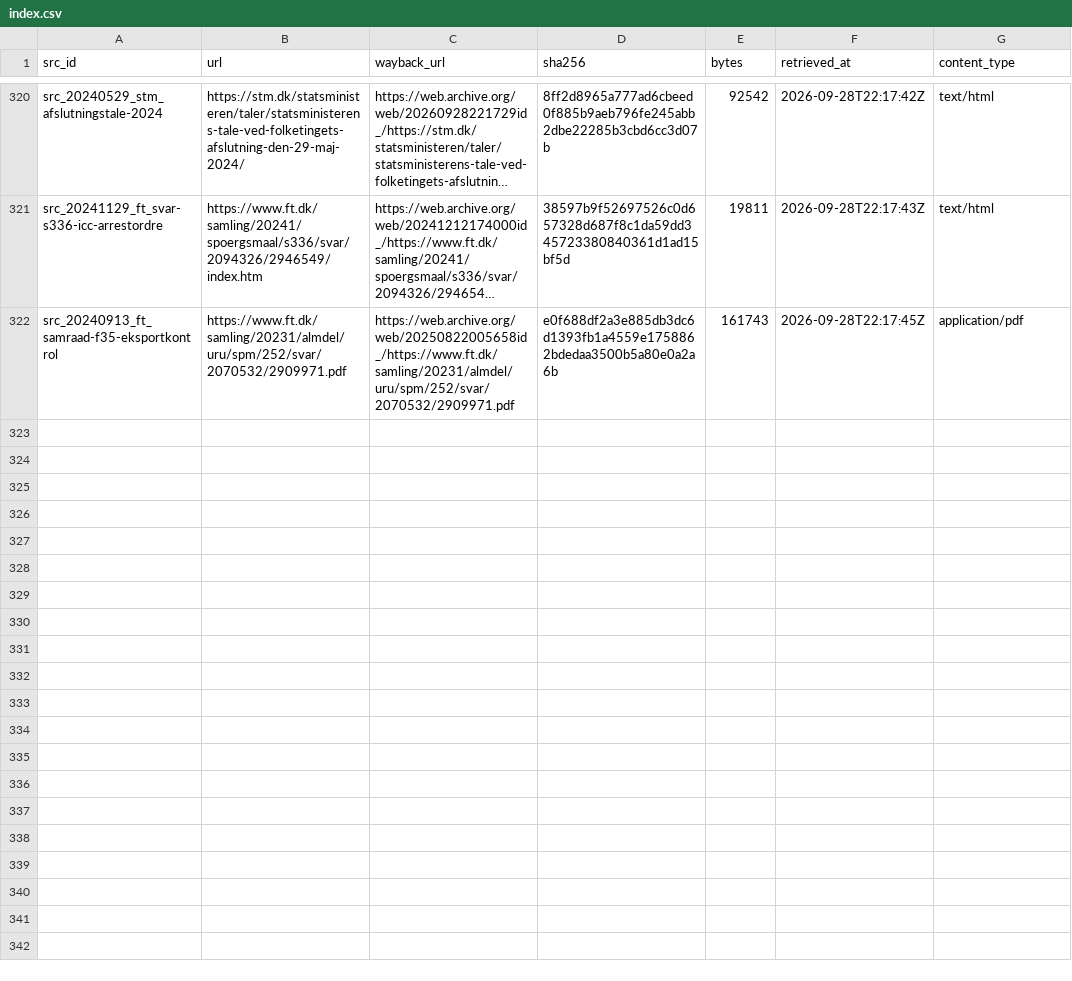
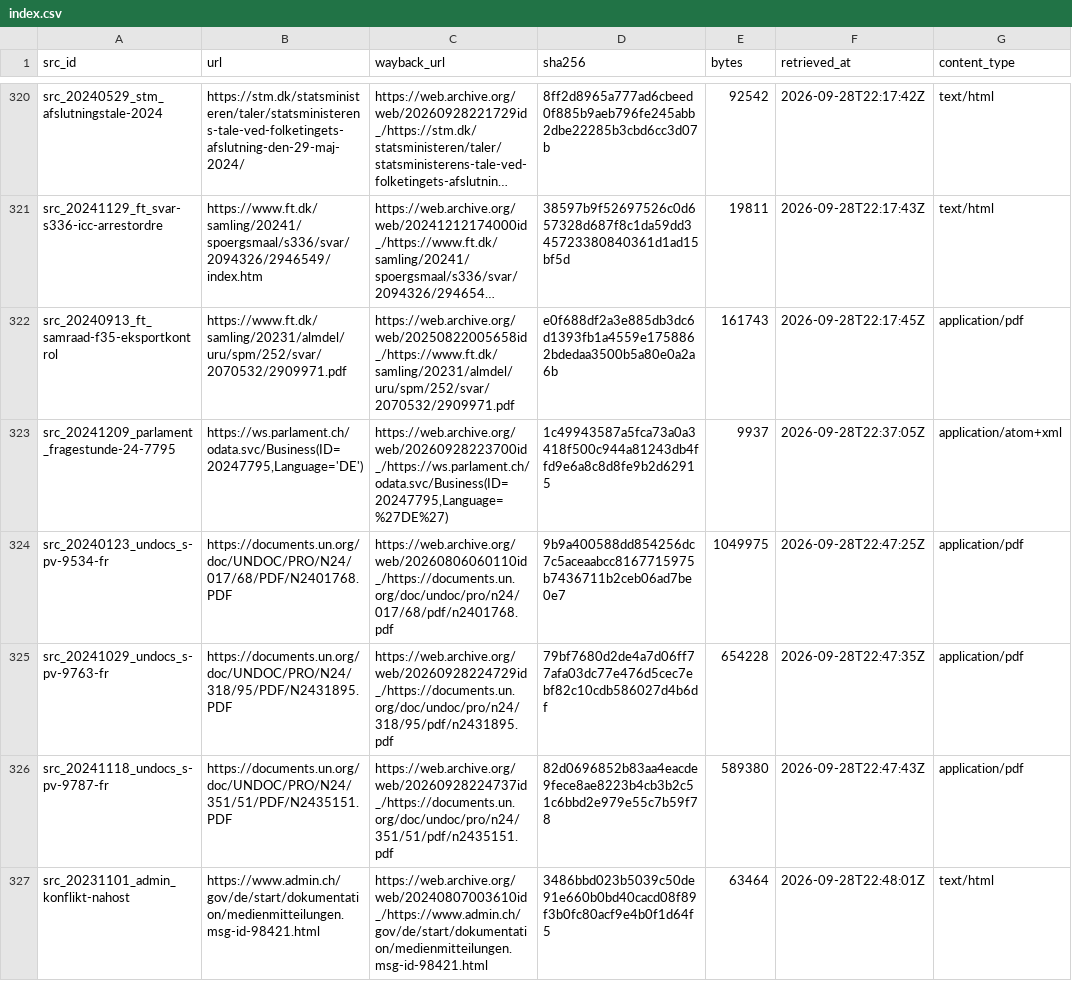
Before and after one commit to mohazed/GAI, a CSV file: archive/index.csv, drawn as a sheet; only a part is shown, gaps mark what is left out; long unchanged cells end in …; the diff covers the shown part only; the diff names each change by its address in the sheet, - before the commit and + after, or states it on an @@ line.

```diff
--- a/archive/index.csv
+++ b/archive/index.csv
+row 323: src_20241209_parlament_fragestunde-24-7795 | https://ws.parlament.ch/odata.svc/Business(ID=20247795,Language='DE') | https://web.archive.org/web/20260928223700id_/https://ws.parlament.ch/odata.svc/Business(ID=20247795,Language=%27DE%27) | 1c49943587a5fca73a0a3418f500c944a81243db4ffd9e6a8c8d8fe9b2d62915 | 9937 | 2026-09-28T22:37:05Z | application/atom+xml
+row 324: src_20240123_undocs_s-pv-9534-fr | https://documents.un.org/doc/UNDOC/PRO/N24/017/68/PDF/N2401768.PDF | https://web.archive.org/web/20260806060110id_/https://documents.un.org/doc/undoc/pro/n24/017/68/pdf/n2401768.pdf | 9b9a400588dd854256dc7c5aceaabcc8167715975b7436711b2ceb06ad7be0e7 | 1049975 | 2026-09-28T22:47:25Z | application/pdf
+row 325: src_20241029_undocs_s-pv-9763-fr | https://documents.un.org/doc/UNDOC/PRO/N24/318/95/PDF/N2431895.PDF | https://web.archive.org/web/20260928224729id_/https://documents.un.org/doc/undoc/pro/n24/318/95/pdf/n2431895.pdf | 79bf7680d2de4a7d06ff77afa03dc77e476d5cec7ebf82c10cdb586027d4b6df | 654228 | 2026-09-28T22:47:35Z | application/pdf
+row 326: src_20241118_undocs_s-pv-9787-fr | https://documents.un.org/doc/UNDOC/PRO/N24/351/51/PDF/N2435151.PDF | https://web.archive.org/web/20260928224737id_/https://documents.un.org/doc/undoc/pro/n24/351/51/pdf/n2435151.pdf | 82d0696852b83aa4eacde9fece8ae8223b4cb3b2c51c6bbd2e979e55c7b59f78 | 589380 | 2026-09-28T22:47:43Z | application/pdf
+row 327: src_20231101_admin_konflikt-nahost | https://www.admin.ch/gov/de/start/dokumentation/medienmitteilungen.msg-id-98421.html | https://web.archive.org/web/20240807003610id_/https://www.admin.ch/gov/de/start/dokumentation/medienmitteilungen.msg-id-98421.html | 3486bbd023b5039c50de91e660b0bd40cacd08f89f3b0fc80acf9e4b0f1d64f5 | 63464 | 2026-09-28T22:48:01Z | text/html
```
Also changed, not shown: 5 added rows elsewhere in this file, 24 other files.
